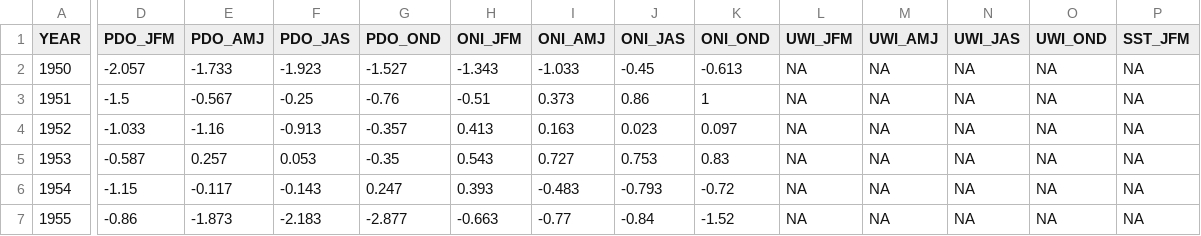
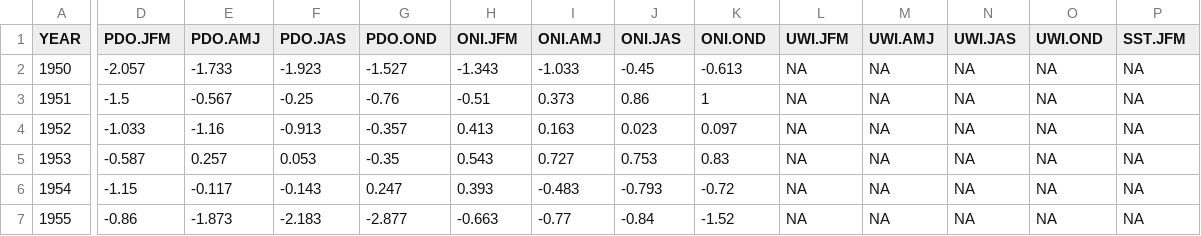
Before and after one commit to tcwain/EphemeralRelationships, a CSV file: Data/AnalysisData.csv, drawn as a sheet; only a part is shown, gaps mark what is left out; the diff covers the shown part only; the diff names each change by its address in the sheet, - before the commit and + after, or states it on an @@ line.

```diff
--- a/Data/AnalysisData.csv
+++ b/Data/AnalysisData.csv
-D1: PDO_JFM
+D1: PDO.JFM
-E1: PDO_AMJ
+E1: PDO.AMJ
-F1: PDO_JAS
+F1: PDO.JAS
-G1: PDO_OND
+G1: PDO.OND
-H1: ONI_JFM
+H1: ONI.JFM
-I1: ONI_AMJ
+I1: ONI.AMJ
-J1: ONI_JAS
+J1: ONI.JAS
-K1: ONI_OND
+K1: ONI.OND
-L1: UWI_JFM
+L1: UWI.JFM
-M1: UWI_AMJ
+M1: UWI.AMJ
-N1: UWI_JAS
+N1: UWI.JAS
-O1: UWI_OND
+O1: UWI.OND
-P1: SST_JFM
+P1: SST.JFM
```
Also changed, not shown: 7 edited cells elsewhere in this file, 2 other files.
